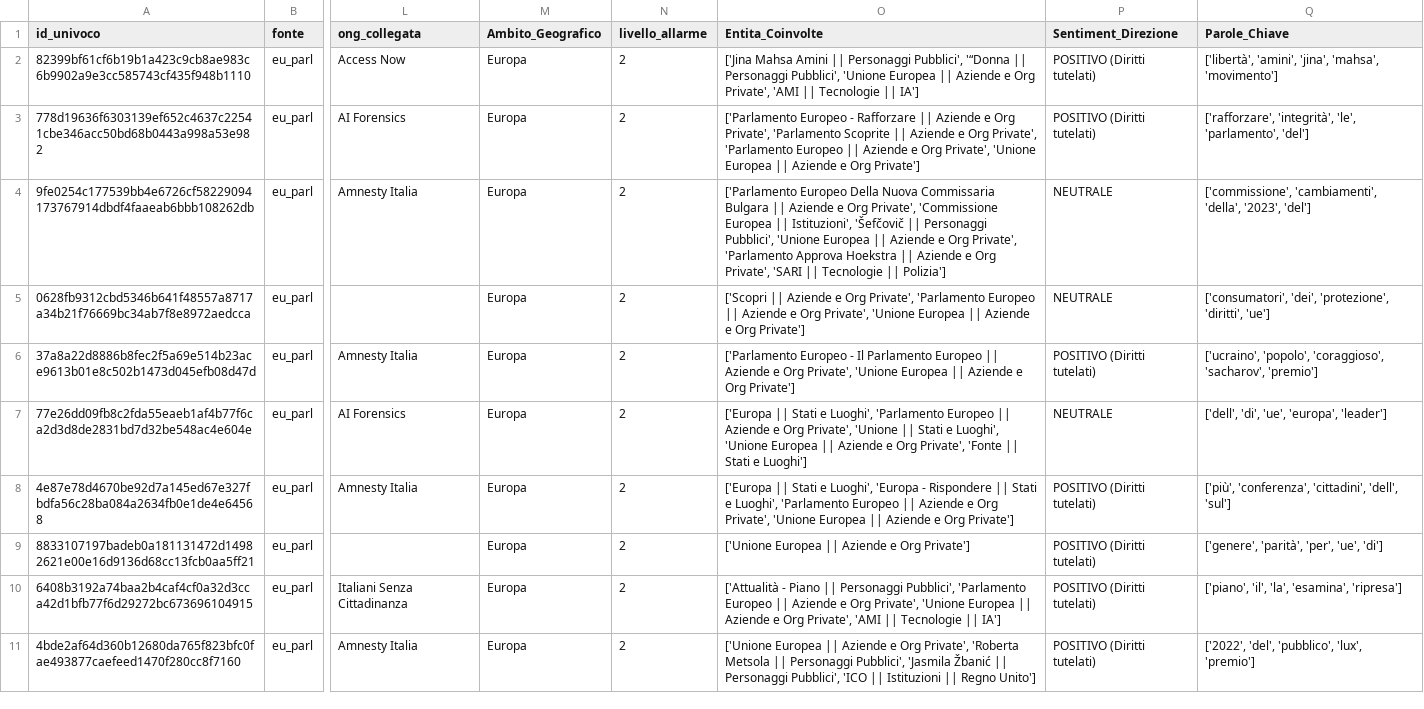
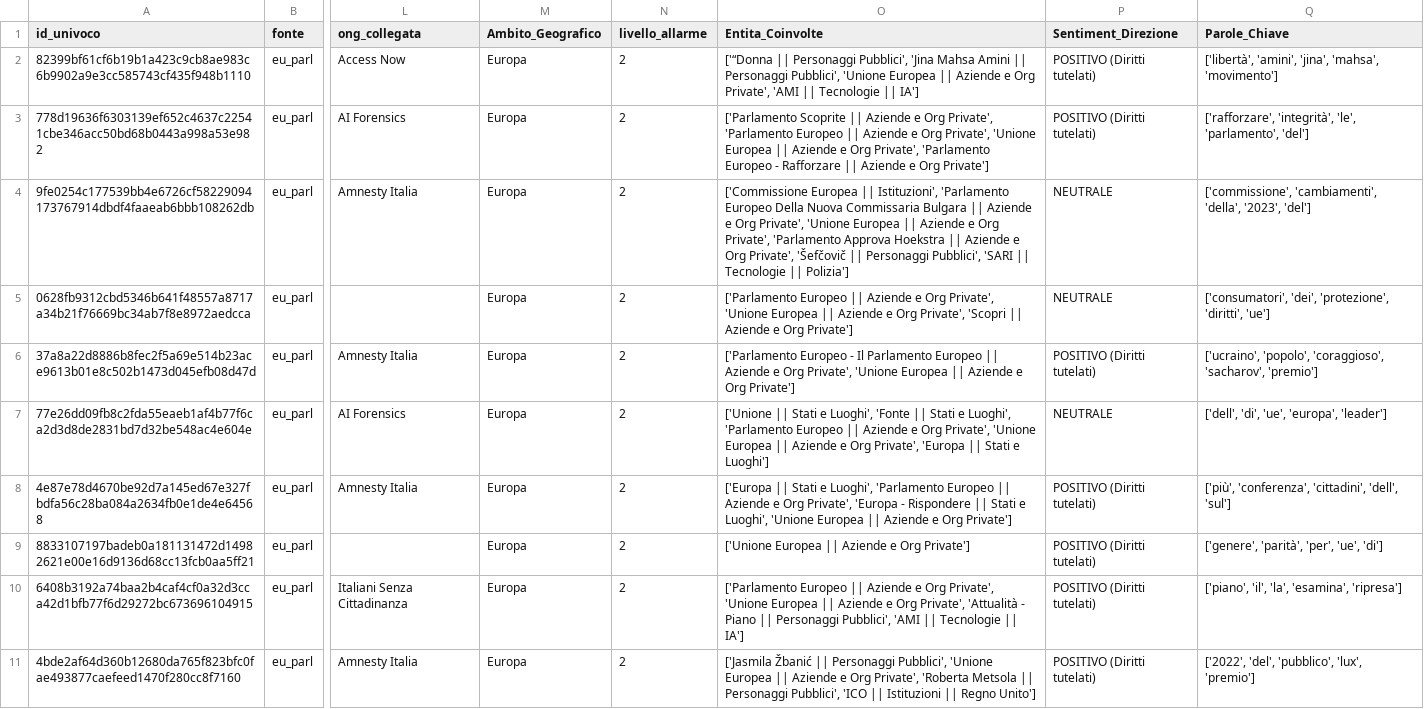
Before and after one commit to Draconer00/tech_advocacy_italia, a CSV file: data/processed/eu_parl_analyzed.csv, drawn as a sheet; only a part is shown, gaps mark what is left out; the diff names each change by its address in the sheet, - before the commit and + after, or states it on an @@ line.

```diff
--- a/data/processed/eu_parl_analyzed.csv
+++ b/data/processed/eu_parl_analyzed.csv
-O2 (Entita_Coinvolte): ['Jina Mahsa Amini || Personaggi Pubblici', '“Donna || Personaggi…
+O2 (Entita_Coinvolte): ['“Donna || Personaggi Pubblici', 'Jina Mahsa Amini || Personaggi…
-O3 (Entita_Coinvolte): ['Parlamento Europeo - Rafforzare || Aziende e Org Private', 'Parlamento Scoprite || Aziende e Org Private', 'Parlamento Europeo || Aziende e Org Private', 'Unione Europea || Aziende…
+O3 (Entita_Coinvolte): ['Parlamento Scoprite || Aziende e Org Private', 'Parlamento Europeo || Aziende e Org Private', 'Unione Europea || Aziende e Org Private', 'Parlamento Europeo - Rafforzare || Aziende…
-O4 (Entita_Coinvolte): ['Parlamento Europeo Della Nuova Commissaria Bulgara || Aziende e Org Private', 'Commissione Europea || Istituzioni', 'Šefčovič || Personaggi Pubblici', 'Unione Europea || Aziende e Org Private', 'Parlamento Approva Hoekstra || Aziende e Org Private', 'SARI ||…
+O4 (Entita_Coinvolte): ['Commissione Europea || Istituzioni', 'Parlamento Europeo Della Nuova Commissaria Bulgara || Aziende e Org Private', 'Unione Europea || Aziende e Org Private', 'Parlamento Approva Hoekstra || Aziende e Org Private', 'Šefčovič || Personaggi Pubblici', 'SARI ||…
-O5 (Entita_Coinvolte): ['Scopri || Aziende e Org Private', 'Parlamento Europeo || Aziende e Org Private', 'Unione Europea || Aziende…
+O5 (Entita_Coinvolte): ['Parlamento Europeo || Aziende e Org Private', 'Unione Europea || Aziende e Org Private', 'Scopri || Aziende…
-O7 (Entita_Coinvolte): ['Europa || Stati e Luoghi', 'Parlamento Europeo || Aziende e Org Private', 'Unione || Stati e Luoghi', 'Unione Europea || Aziende e Org Private', 'Fonte || Stati…
+O7 (Entita_Coinvolte): ['Unione || Stati e Luoghi', 'Fonte || Stati e Luoghi', 'Parlamento Europeo || Aziende e Org Private', 'Unione Europea || Aziende e Org Private', 'Europa || Stati…
-O8 (Entita_Coinvolte): …e Luoghi', 'Europa - Rispondere || Stati e Luoghi', 'Parlamento Europeo || Aziende e Org Private', 'Unione Europea…
+O8 (Entita_Coinvolte): …e Luoghi', 'Parlamento Europeo || Aziende e Org Private', 'Europa - Rispondere || Stati e Luoghi', 'Unione Europea…
-O10 (Entita_Coinvolte): ['Attualità - Piano || Personaggi Pubblici', 'Parlamento Europeo || Aziende e Org Private', 'Unione Europea || Aziende e Org Private', 'AMI ||…
+O10 (Entita_Coinvolte): ['Parlamento Europeo || Aziende e Org Private', 'Unione Europea || Aziende e Org Private', 'Attualità - Piano || Personaggi Pubblici', 'AMI ||…
-O11 (Entita_Coinvolte): ['Unione Europea || Aziende e Org Private', 'Roberta Metsola || Personaggi Pubblici', 'Jasmila Žbanić || Personaggi…
+O11 (Entita_Coinvolte): ['Jasmila Žbanić || Personaggi Pubblici', 'Unione Europea || Aziende e Org Private', 'Roberta Metsola || Personaggi…
```
Also changed, not shown: data/processed/gnews_analyzed.csv, data/processed/gpdp_analyzed.csv, 6 other files.
